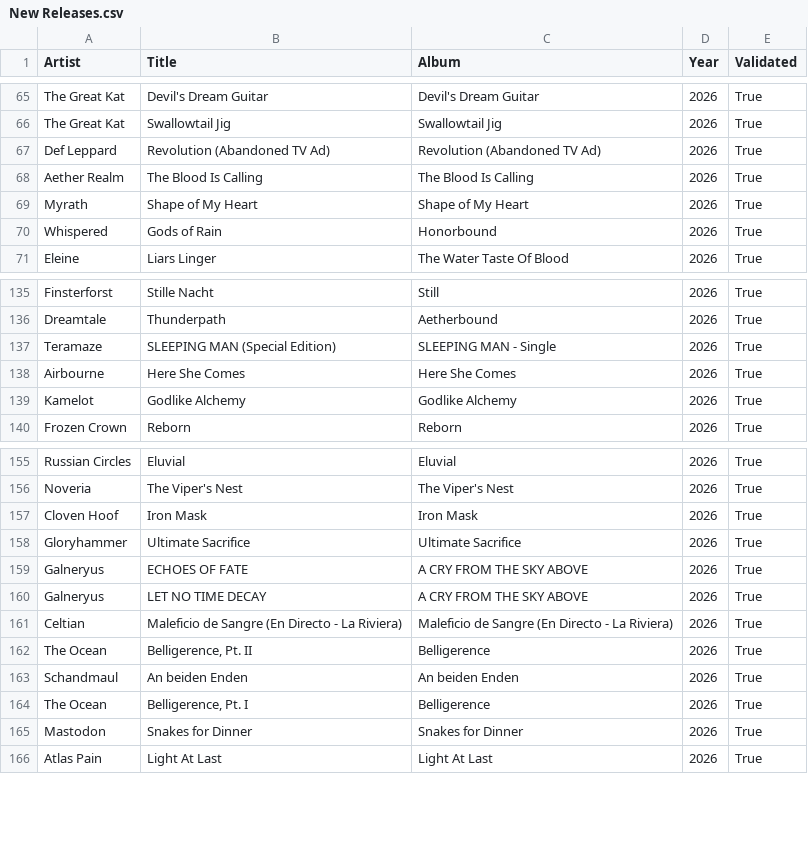
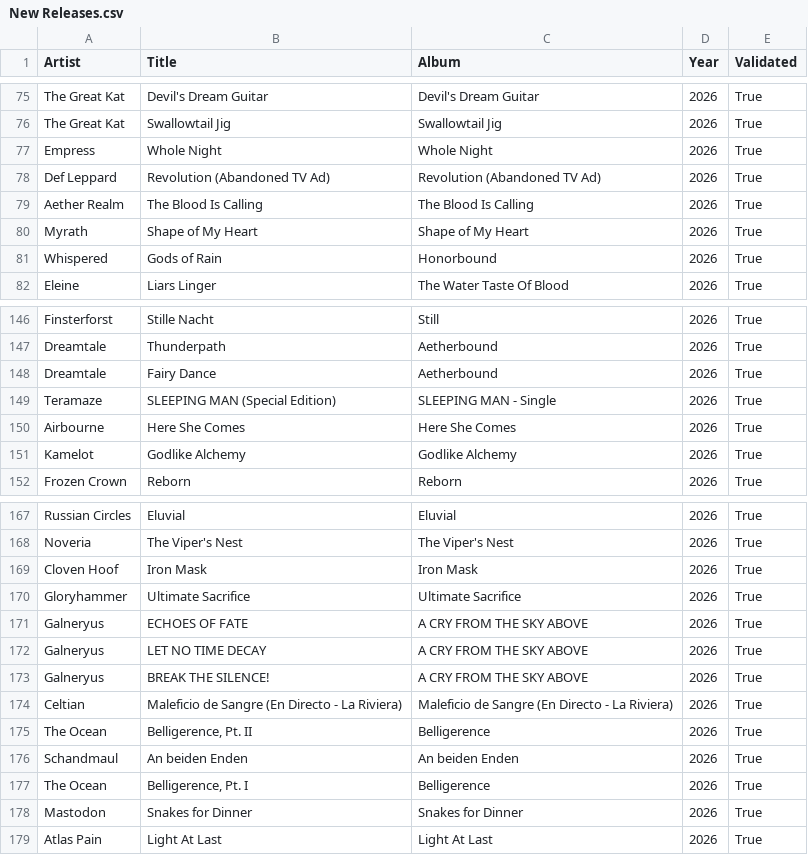
Before and after one commit to nicochunger/NeuralCast, a CSV file: NeuralForge/playlists/New Releases.csv, drawn as a sheet; only a part is shown, gaps mark what is left out; the diff covers the shown part only; the diff names each change by its address in the sheet, - before the commit and + after, or states it on an @@ line.

```diff
--- a/NeuralForge/playlists/New Releases.csv
+++ b/NeuralForge/playlists/New Releases.csv
+row 77: Empress | Whole Night | Whole Night | 2026 | True
+row 148: Dreamtale | Fairy Dance | Aetherbound | 2026 | True
+row 173: Galneryus | BREAK THE SILENCE! | A CRY FROM THE SKY ABOVE | 2026 | True
```
Also changed, not shown: 10 added rows elsewhere in this file, 2 other files.
